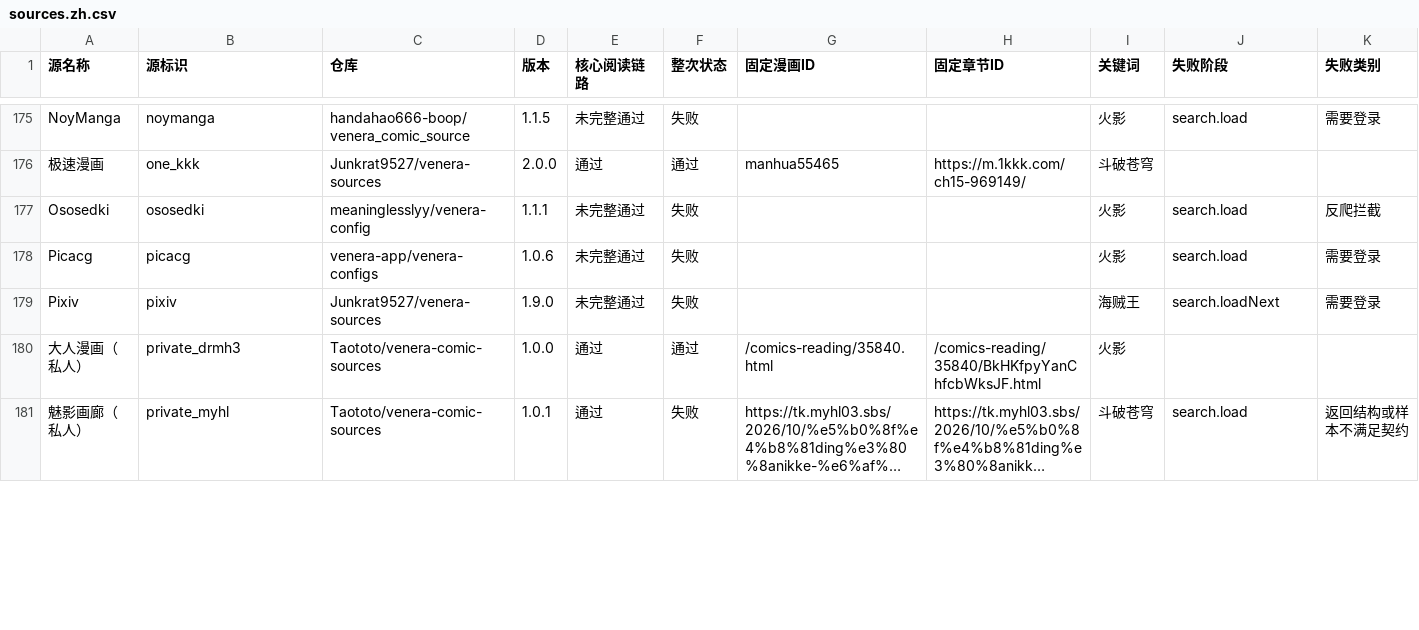
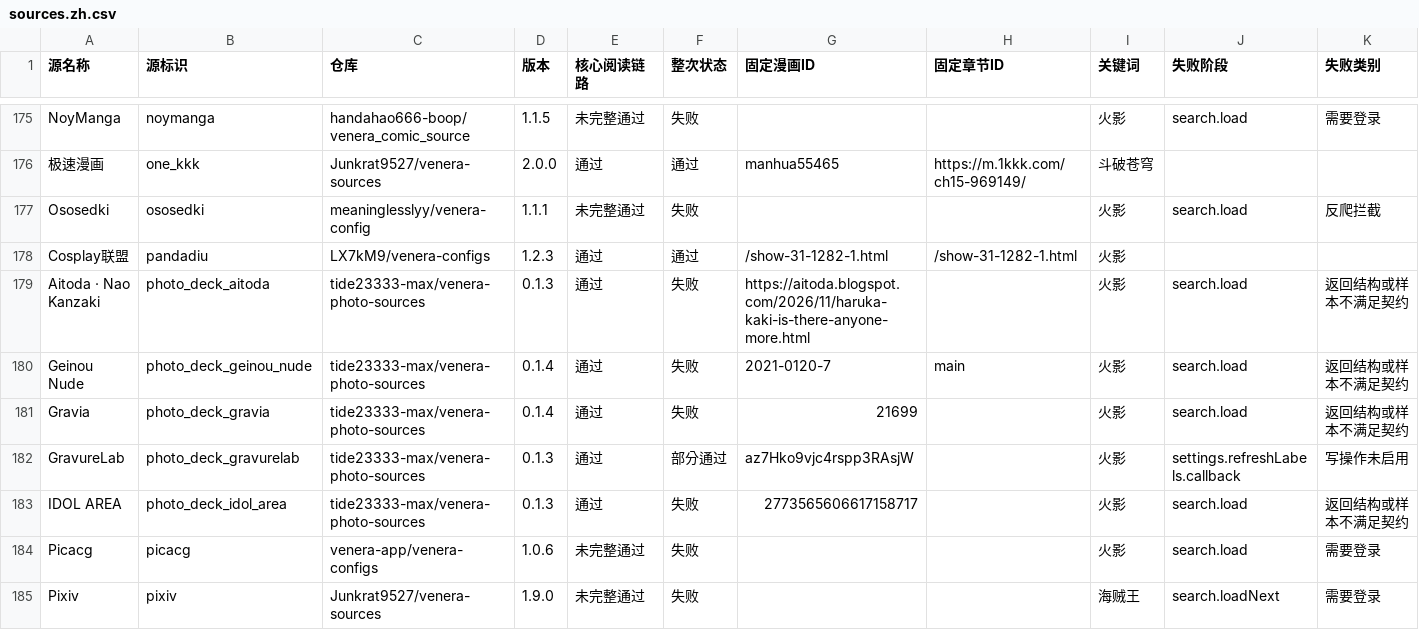
Before and after one commit to laincat/vensrc, a CSV file: data/sources.zh.csv, drawn as a sheet; only a part is shown, gaps mark what is left out; the shorter side is filled out with more unchanged rows; long unchanged cells end in …; rows hold the shown columns only; the diff covers the shown part only; the diff names each change by its address in the sheet, - before the commit and + after, or states it on an @@ line.

```diff
--- a/data/sources.zh.csv
+++ b/data/sources.zh.csv
+row 178: Cosplay联盟 | pandadiu | LX7kM9/venera-configs | 1.2.3 | 通过 | 通过 | /show-31-1282-1.html | /show-31-1282-1.html | 火影
+row 179: Aitoda · Nao Kanzaki | photo_deck_aitoda | tide23333-max/venera-photo-sources | 0.1.3 | 通过 | 失败 | https://aitoda.blogspot.com/2026/11/haruka-kaki-is-there-anyone-more.html |  | 火影 | search.load | 返回结构或样本不满足契约
+row 180: Geinou Nude | photo_deck_geinou_nude | tide23333-max/venera-photo-sources | 0.1.4 | 通过 | 失败 | 2021-0120-7 | main | 火影 | search.load | 返回结构或样本不满足契约
+row 181: Gravia | photo_deck_gravia | tide23333-max/venera-photo-sources | 0.1.4 | 通过 | 失败 | 21699 |  | 火影 | search.load | 返回结构或样本不满足契约
+row 182: GravureLab | photo_deck_gravurelab | tide23333-max/venera-photo-sources | 0.1.3 | 通过 | 部分通过 | az7Hko9vjc4rspp3RAsjW |  | 火影 | settings.refreshLabels.callback | 写操作未启用
+row 183: IDOL AREA | photo_deck_idol_area | tide23333-max/venera-photo-sources | 0.1.3 | 通过 | 失败 | 2773565606617158717 |  | 火影 | search.load | 返回结构或样本不满足契约
```
Also changed, not shown: 3 added rows and 52 edited cells elsewhere in this file, data/client-compatibility.zh.csv, 16 other files.
